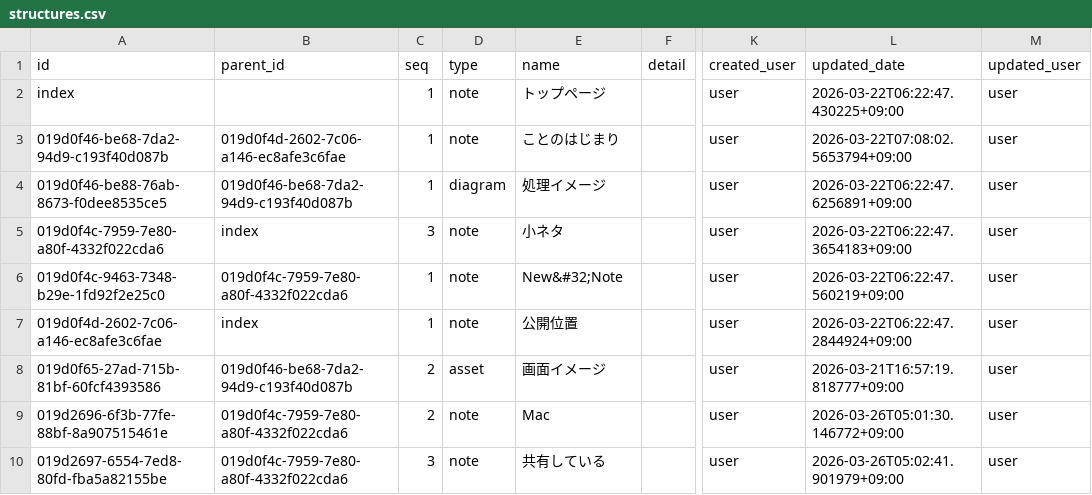
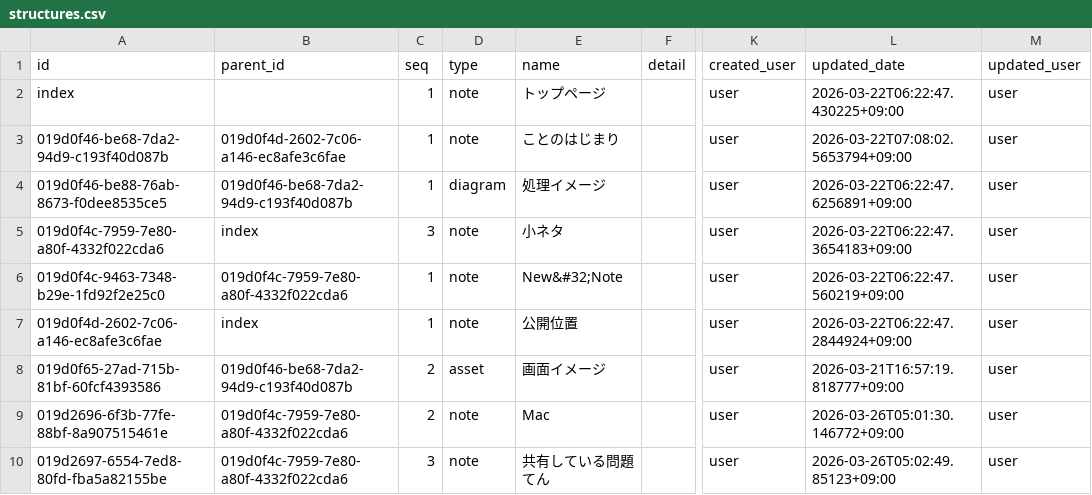
Before and after one commit to secondarykey/secondarykey.github.com, a CSV file: db/structures.csv, drawn as a sheet; only a part is shown, gaps mark what is left out; the diff names each change by its address in the sheet, - before the commit and + after, or states it on an @@ line.

Commit message:
Update Note : 共有している問題てん

```diff
--- a/db/structures.csv
+++ b/db/structures.csv
-E10 (name): 共有している
+E10 (name): 共有している問題てん
-L10 (updated_date): 2026-03-26T05:02:41.901979+09:00
+L10 (updated_date): 2026-03-26T05:02:49.85123+09:00
```
Also changed, not shown: db/notes.csv.
